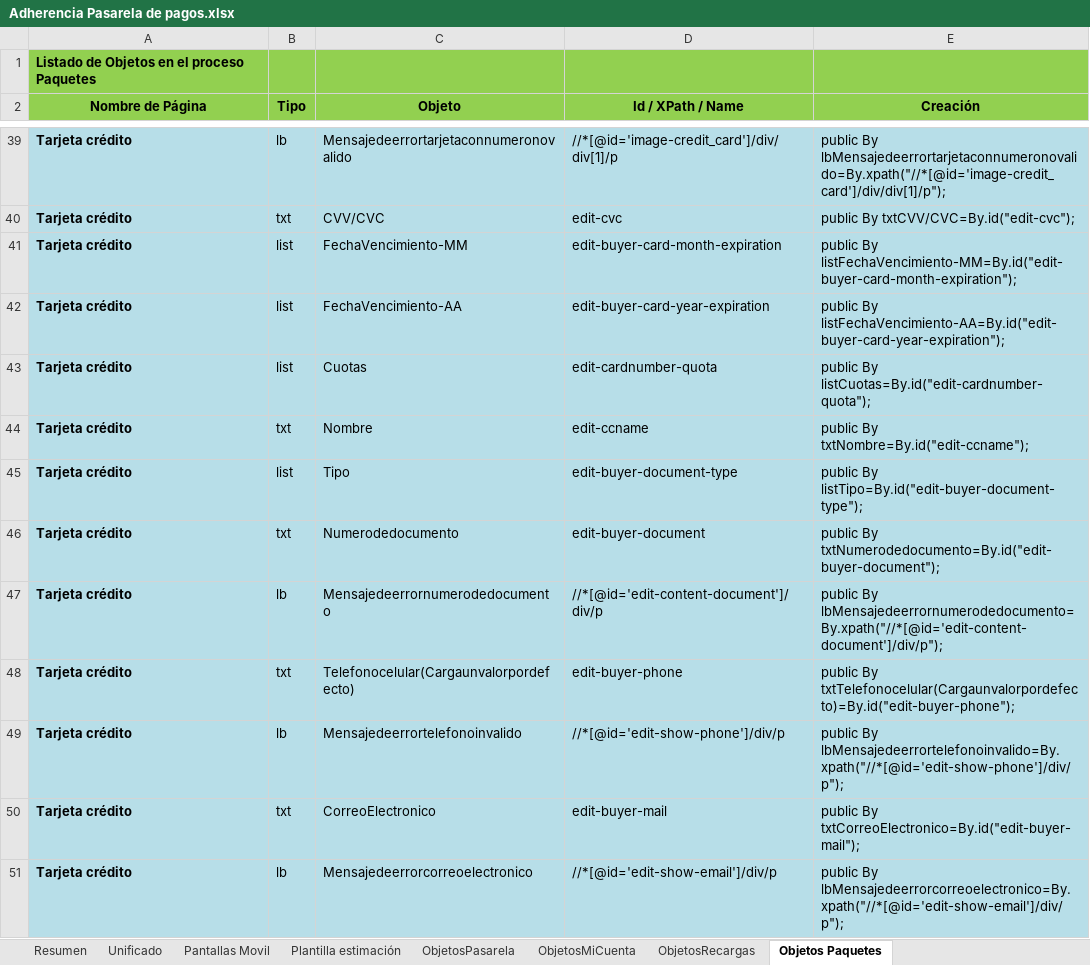
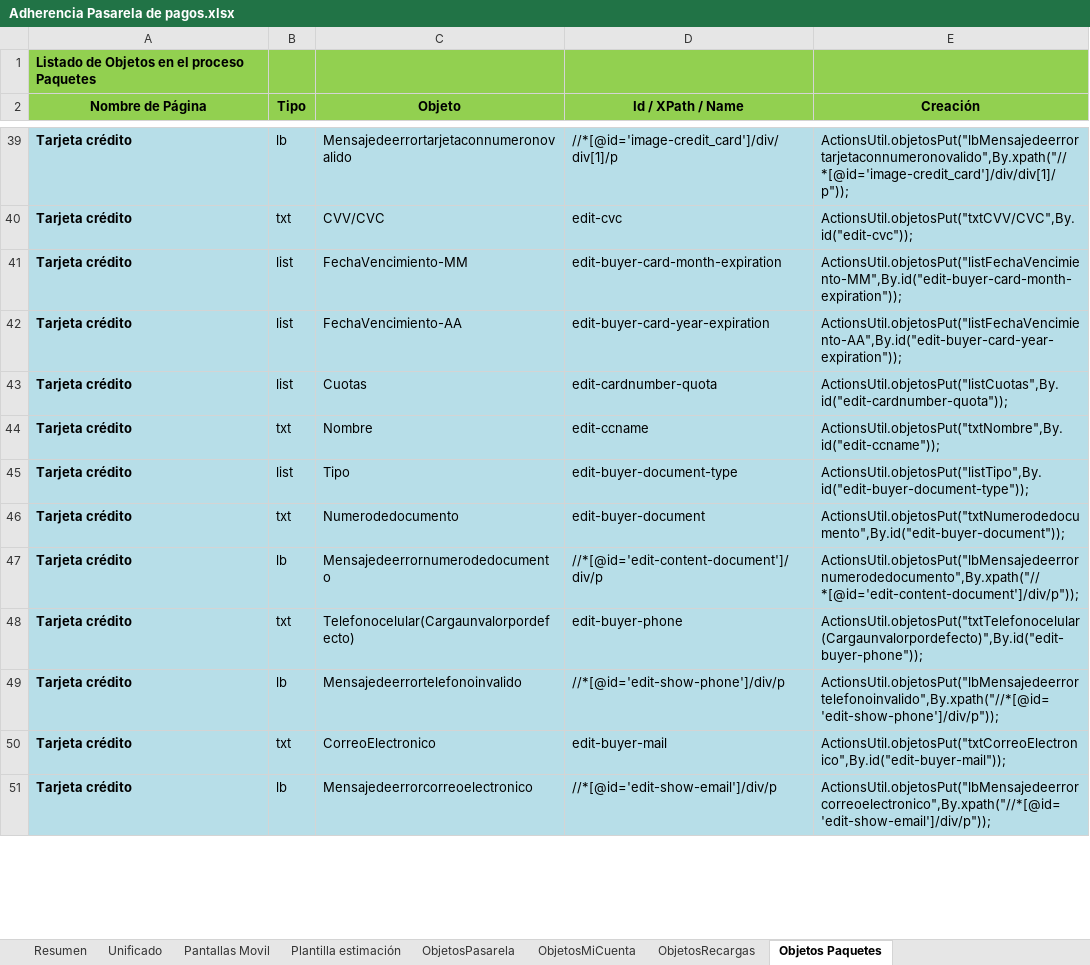
Before and after one commit to alasprilla/automatizacion_base, an Excel workbook: Adherencia Pasarela de pagos.xlsx, sheet Objetos Paquetes, drawn as a sheet; only a part is shown, gaps mark what is left out; values as stored, in another font and other column widths than the file's, no borders; the diff covers the shown part only; the diff names each change by its address in the sheet, - before the commit and + after, or states it on an @@ line.

Commit message:
Actualización creación de objetos

```diff
--- a/Adherencia Pasarela de pagos.xlsx (sheet Objetos Paquetes)
+++ b/Adherencia Pasarela de pagos.xlsx (sheet Objetos Paquetes)
-E39 (Creación): public By lbMensajedeerrortarjetaconnumeronovalido=By.xpath("//*[@id='image-credit_card']/div/div[1]/p");
+E39 (Creación): ActionsUtil.objetosPut("lbMensajedeerrortarjetaconnumeronovalido",By.xpath("//*[@id='image-credit_card']/div/div[1]/p"));
-E40 (Creación): public By txtCVV/CVC=By.id("edit-cvc");
+E40 (Creación): ActionsUtil.objetosPut("txtCVV/CVC",By.id("edit-cvc"));
-E41 (Creación): public By listFechaVencimiento-MM=By.id("edit-buyer-card-month-expiration");
+E41 (Creación): ActionsUtil.objetosPut("listFechaVencimiento-MM",By.id("edit-buyer-card-month-expiration"));
-E42 (Creación): public By listFechaVencimiento-AA=By.id("edit-buyer-card-year-expiration");
+E42 (Creación): ActionsUtil.objetosPut("listFechaVencimiento-AA",By.id("edit-buyer-card-year-expiration"));
-E43 (Creación): public By listCuotas=By.id("edit-cardnumber-quota");
+E43 (Creación): ActionsUtil.objetosPut("listCuotas",By.id("edit-cardnumber-quota"));
-E44 (Creación): public By txtNombre=By.id("edit-ccname");
+E44 (Creación): ActionsUtil.objetosPut("txtNombre",By.id("edit-ccname"));
-E45 (Creación): public By listTipo=By.id("edit-buyer-document-type");
+E45 (Creación): ActionsUtil.objetosPut("listTipo",By.id("edit-buyer-document-type"));
-E46 (Creación): public By txtNumerodedocumento=By.id("edit-buyer-document");
+E46 (Creación): ActionsUtil.objetosPut("txtNumerodedocumento",By.id("edit-buyer-document"));
-E47 (Creación): public By lbMensajedeerrornumerodedocumento=By.xpath("//*[@id='edit-content-document']/div/p");
+E47 (Creación): ActionsUtil.objetosPut("lbMensajedeerrornumerodedocumento",By.xpath("//*[@id='edit-content-document']/div/p"));
-E48 (Creación): public By txtTelefonocelular(Cargaunvalorpordefecto)=By.id("edit-buyer-phone");
+E48 (Creación): ActionsUtil.objetosPut("txtTelefonocelular(Cargaunvalorpordefecto)",By.id("edit-buyer-phone"));
-E49 (Creación): public By lbMensajedeerrortelefonoinvalido=By.xpath("//*[@id='edit-show-phone']/div/p");
+E49 (Creación): ActionsUtil.objetosPut("lbMensajedeerrortelefonoinvalido",By.xpath("//*[@id='edit-show-phone']/div/p"));
-E50 (Creación): public By txtCorreoElectronico=By.id("edit-buyer-mail");
+E50 (Creación): ActionsUtil.objetosPut("txtCorreoElectronico",By.id("edit-buyer-mail"));
-E51 (Creación): public By lbMensajedeerrorcorreoelectronico=By.xpath("//*[@id='edit-show-email']/div/p");
+E51 (Creación): ActionsUtil.objetosPut("lbMensajedeerrorcorreoelectronico",By.xpath("//*[@id='edit-show-email']/div/p"));
```
Also changed, not shown: 85 edited cells elsewhere in this sheet.
